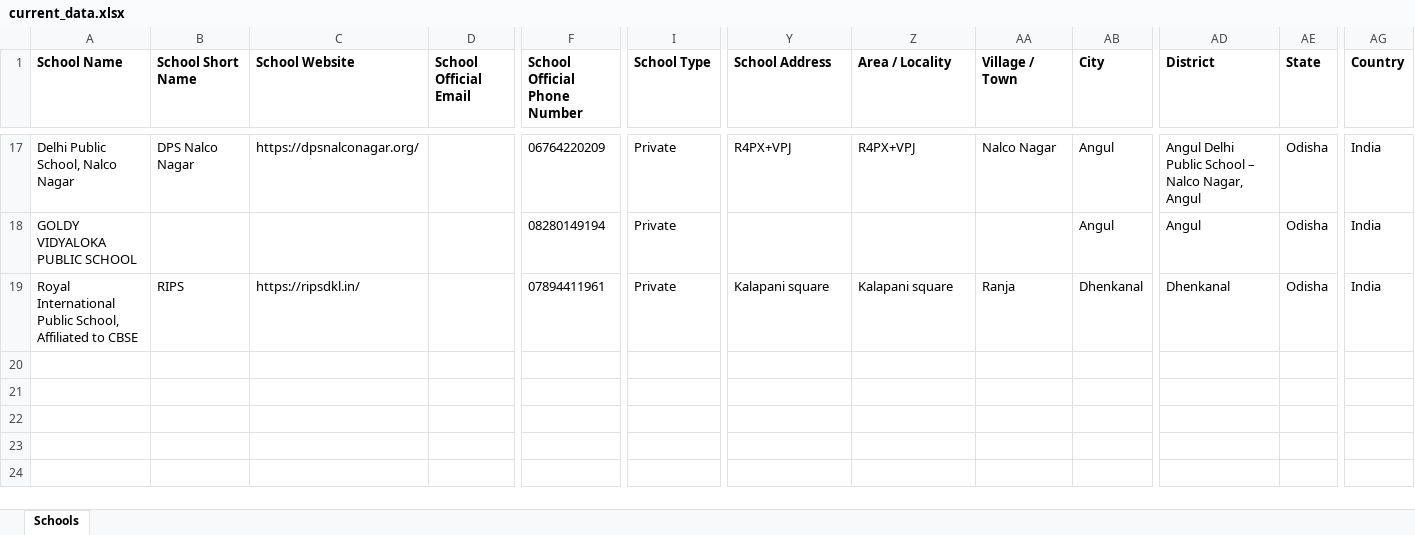
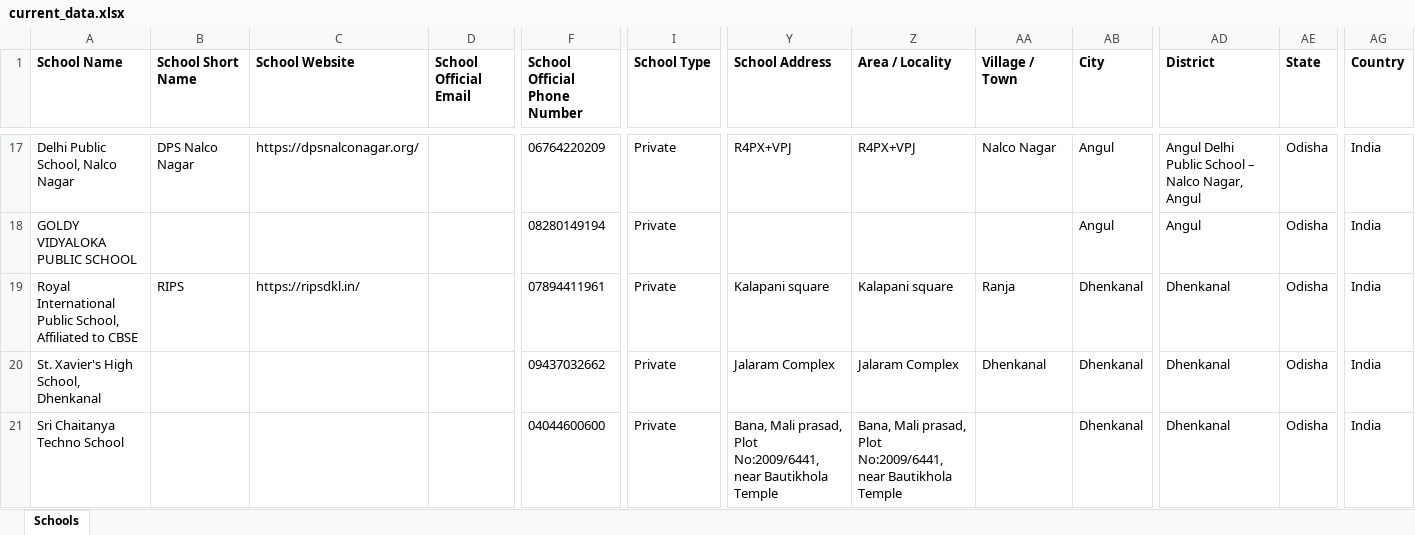
Before and after one commit to anandsagar6/School_Data_Scraper, an Excel workbook: Excel_Data/current_data.xlsx, sheet Schools, drawn as a sheet; only a part is shown, gaps mark what is left out; values as stored, in another font and other column widths than the file's, no borders; rows hold the shown columns only; the diff names each change by its address in the sheet, - before the commit and + after, or states it on an @@ line.

Commit message:
school data: school saved in Dhenkanal (rank 8/10)

```diff
--- a/Excel_Data/current_data.xlsx (sheet Schools)
+++ b/Excel_Data/current_data.xlsx (sheet Schools)
+row 20: St. Xavier's High School, Dhenkanal |  |  |  | 09437032662 | Private | Jalaram Complex | Jalaram Complex | Dhenkanal | Dhenkanal | Dhenkanal | Odisha | India
+row 21: Sri Chaitanya Techno School |  |  |  | 04044600600 | Private | Bana, Mali prasad, Plot No:2009/6441, near Bautikhola Temple | Bana, Mali prasad, Plot No:2009/6441, near Bautikhola Temple |  | Dhenkanal | Dhenkanal | Odisha | India
```
Also changed, not shown: Excel_Data/master_data.xlsx, Temp_Data/Odisha_Dhenkanal_temporary_schools.xlsx, 1 other file.
